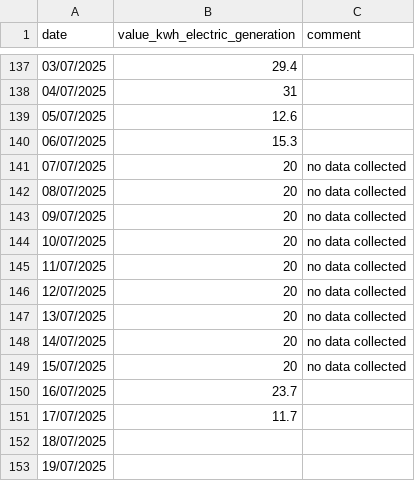
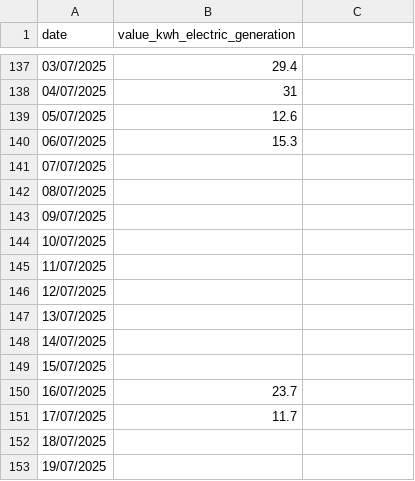
Before and after one commit to dimitri-shvorob/octopus-solis, a CSV file: data solis.csv, drawn as a sheet; only a part is shown, gaps mark what is left out; the diff names each change by its address in the sheet, - before the commit and + after, or states it on an @@ line.

```diff
--- a/data solis.csv
+++ b/data solis.csv
-C1: comment
+C1: (empty)
-B141:B149 (value_kwh_electric_generation): 20
+B141:B149 (value_kwh_electric_generation): (empty)
-C141:C149: no data collected
+C141:C149: (empty)
```
Also changed, not shown: 9 other files.
